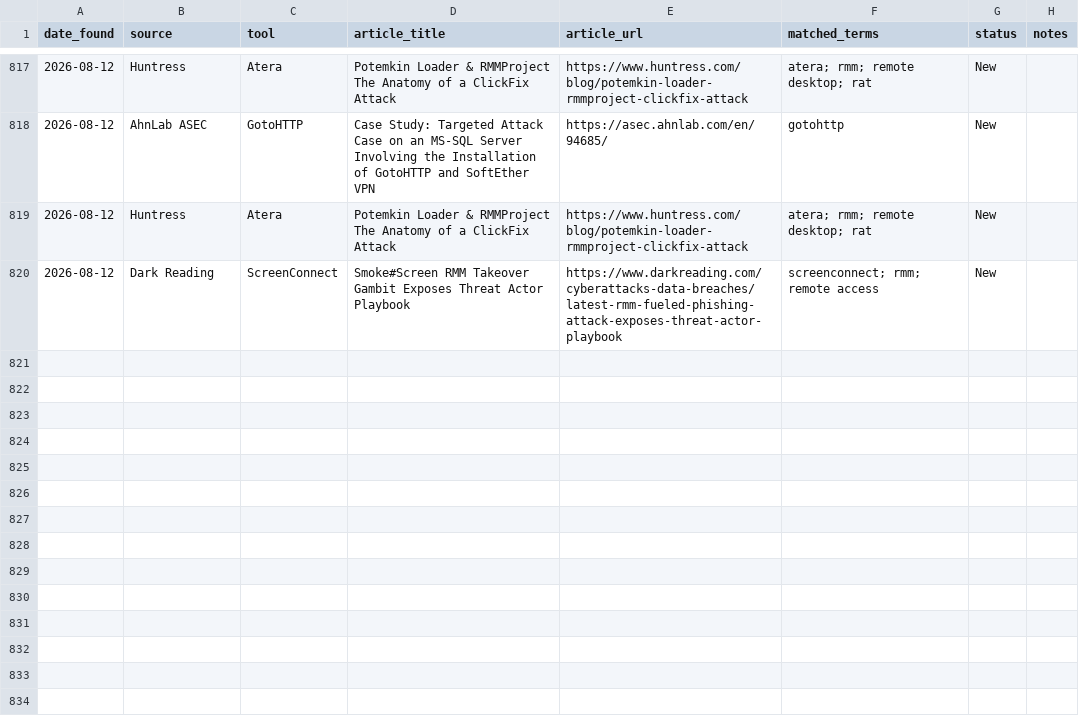
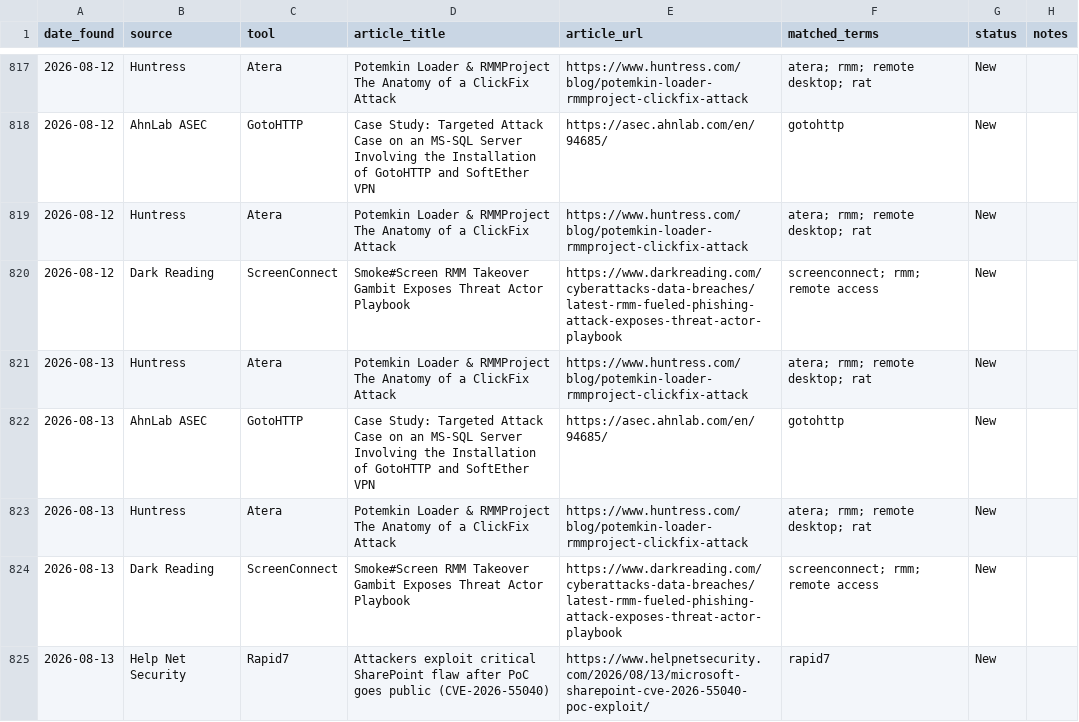
Before and after one commit to Threat-Hunting-Journal/RMM-Tool-Tracking, a CSV file: docs/findings.csv, drawn as a sheet; only a part is shown, gaps mark what is left out.

```diff
--- a/docs/findings.csv
+++ b/docs/findings.csv
@@ -820 +820,6 @@ date_found,source,tool,article_title,article_url,matched_terms,status,notes
 2026-08-12,Dark Reading,ScreenConnect,Smoke#Screen RMM Takeover Gambit Exposes Threat Actor Playbook,https://www.darkreading.com/cyberattacks-data-breaches/latest-rmm-fueled-phishing-attack-exposes-threat-actor-playbook,screenconnect; rmm; remote access,New,
+2026-08-13,Huntress,Atera,Potemkin Loader & RMMProject The Anatomy of a ClickFix Attack,https://www.huntress.com/blog/potemkin-loader-rmmproject-clickfix-attack,atera; rmm; remote desktop; rat,New,
+2026-08-13,AhnLab ASEC,GotoHTTP,Case Study: Targeted Attack Case on an MS-SQL Server Involving the Installation of GotoHTTP and SoftEther VPN,https://asec.ahnlab.com/en/94685/,gotohttp,New,
+2026-08-13,Huntress,Atera,Potemkin Loader & RMMProject The Anatomy of a ClickFix Attack,https://www.huntress.com/blog/potemkin-loader-rmmproject-clickfix-attack,atera; rmm; remote desktop; rat,New,
+2026-08-13,Dark Reading,ScreenConnect,Smoke#Screen RMM Takeover Gambit Exposes Threat Actor Playbook,https://www.darkreading.com/cyberattacks-data-breaches/latest-rmm-fueled-phishing-attack-exposes-threat-actor-playbook,screenconnect; rmm; remote access,New,
+2026-08-13,Help Net Security,Rapid7,Attackers exploit critical SharePoint flaw after PoC goes public (CVE-2026-55040),https://www.helpnetsecurity.com/2026/08/13/microsoft-sharepoint-cve-2026-55040-poc-exploit/,rapid7,New,
```
Also changed, not shown: docs/tool_summary.csv, findings.csv, 1 other file.
